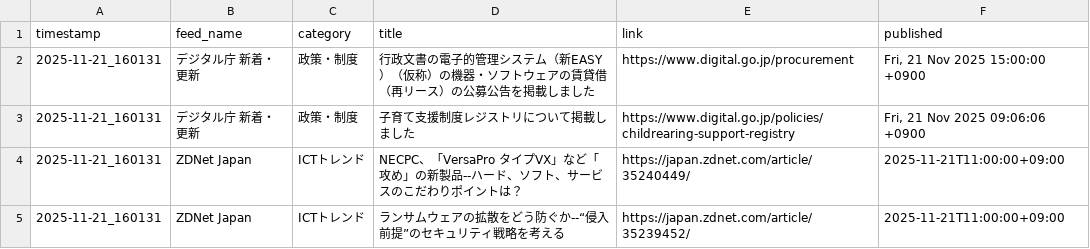
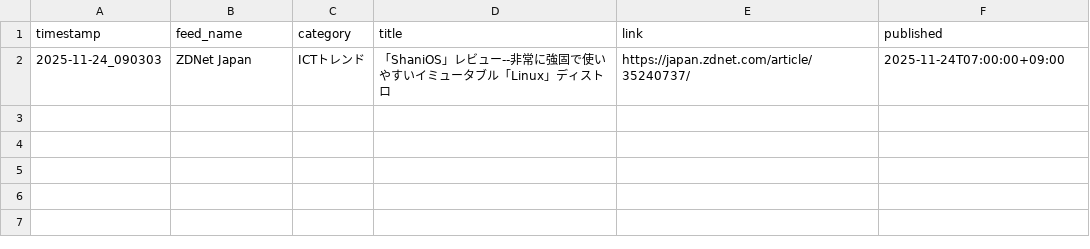
Before and after one commit to Keita50/rss_monitor, a CSV file: data/latest.csv, drawn as a sheet.

```diff
--- a/data/latest.csv
+++ b/data/latest.csv
@@ -1,5 +1,2 @@
 timestamp,feed_name,category,title,link,published
-2025-11-21_160131,デジタル庁 新着・更新,政策・制度,行政文書の電子的管理システム（新EASY）（仮称）の機器・ソフトウェアの賃貸借（再リース）の公募公告を掲載しました,https://www.digital.go.jp/procurement,"Fri, 21 Nov 2025 15:00:00 +0900"
-2025-11-21_160131,デジタル庁 新着・更新,政策・制度,子育て支援制度レジストリについて掲載しました,https://www.digital.go.jp/policies/childrearing-support-registry,"Fri, 21 Nov 2025 09:06:06 +0900"
-2025-11-21_160131,ZDNet Japan,ICTトレンド,NECPC、「VersaPro タイプVX」など「攻め」の新製品--ハード、ソフト、サービスのこだわりポイントは？,https://japan.zdnet.com/article/35240449/,2025-11-21T11:00:00+09:00
-2025-11-21_160131,ZDNet Japan,ICTトレンド,ランサムウェアの拡散をどう防ぐか--“侵入前提”のセキュリティ戦略を考える,https://japan.zdnet.com/article/35239452/,2025-11-21T11:00:00+09:00
+2025-11-24_090303,ZDNet Japan,ICTトレンド,「ShaniOS」レビュー--非常に強固で使いやすいイミュータブル「Linux」ディストロ,https://japan.zdnet.com/article/35240737/,2025-11-24T07:00:00+09:00
```
Also changed, not shown: 2 other files.
